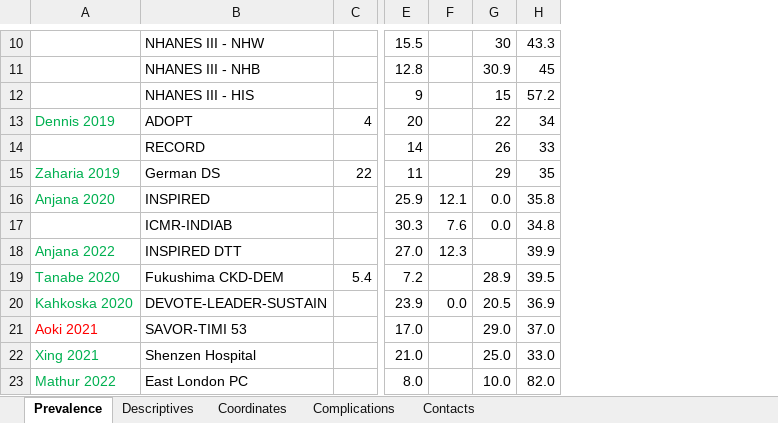
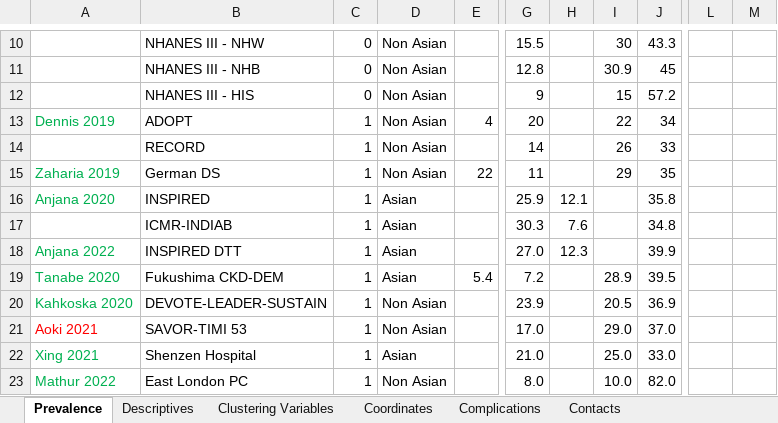
Before and after one commit to jvargh7/diabetes_clusters, an Excel workbook: data/Cluster Summaries.xlsx, sheet Prevalence, drawn as a sheet; only a part is shown, gaps mark what is left out; values as stored, in another font and other column widths than the file's, no borders; addresses are those after the commit; the diff covers the shown part only; the diff names each change by its address in the sheet, - before the commit and + after, or states it on an @@ line.

```diff
--- a/data/Cluster Summaries.xlsx (sheet Prevalence)
+++ b/data/Cluster Summaries.xlsx (sheet Prevalence)
+sheet tab: Clustering Variables
+column C, rows 10-23: 0 | 0 | 0 | 1 | 1 | 1 | 1 | 1 | 1 | 1 | 1 | 1 | 1 | 1
+column D, rows 10-23: Non Asian | Non Asian | Non Asian | Non Asian | Non Asian | Non Asian | Asian | Asian | Asian | Asian | Non Asian | Non Asian | Asian | Non Asian
+column L, empty
+column M, empty
-I16:I17: 0.0
+I16:I17: (empty)
-H20: 0.0
+H20: (empty)
```
Also changed, not shown: 9 added rows and 7 edited cells elsewhere in this sheet, sheet Descriptives, sheet Contacts, formulas that keep their value, 10 other files.
